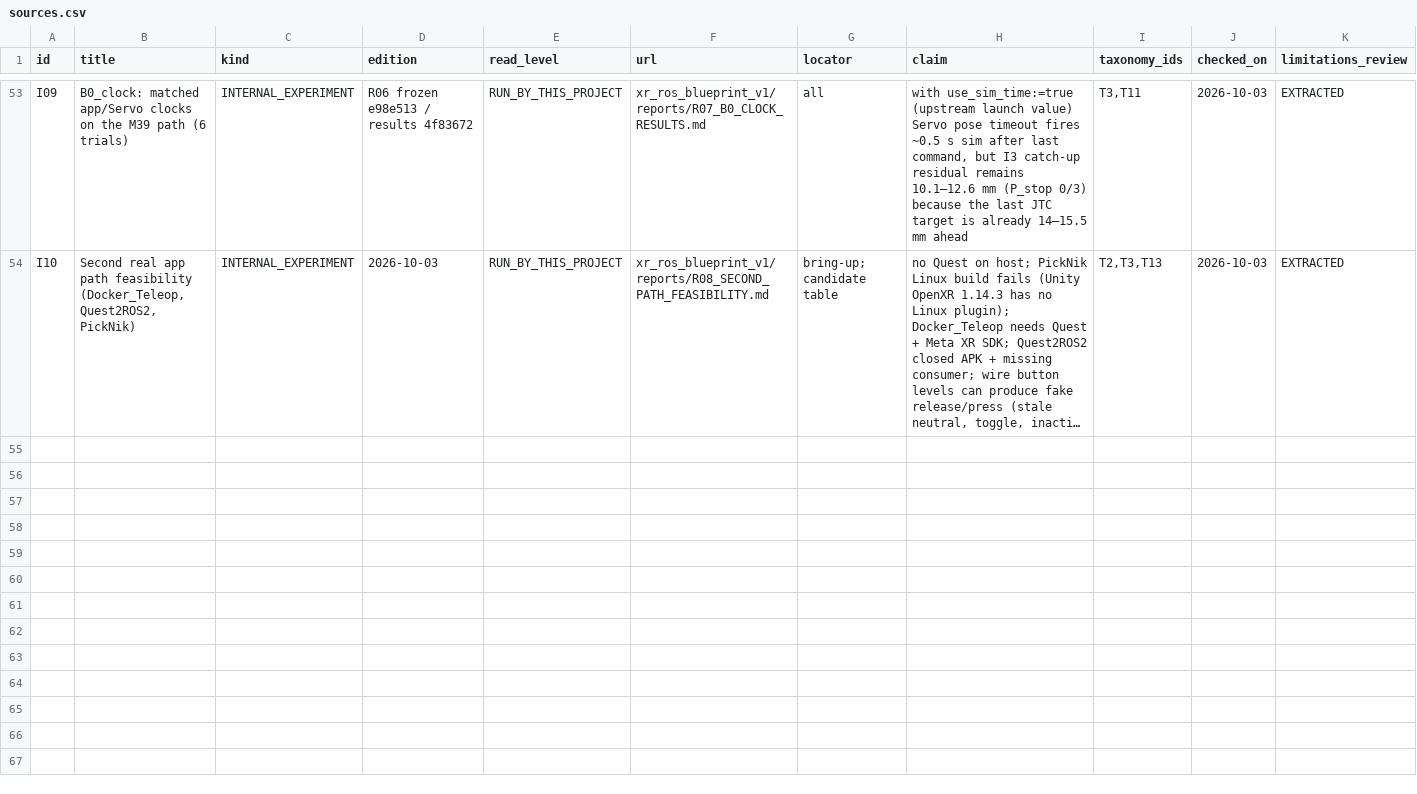
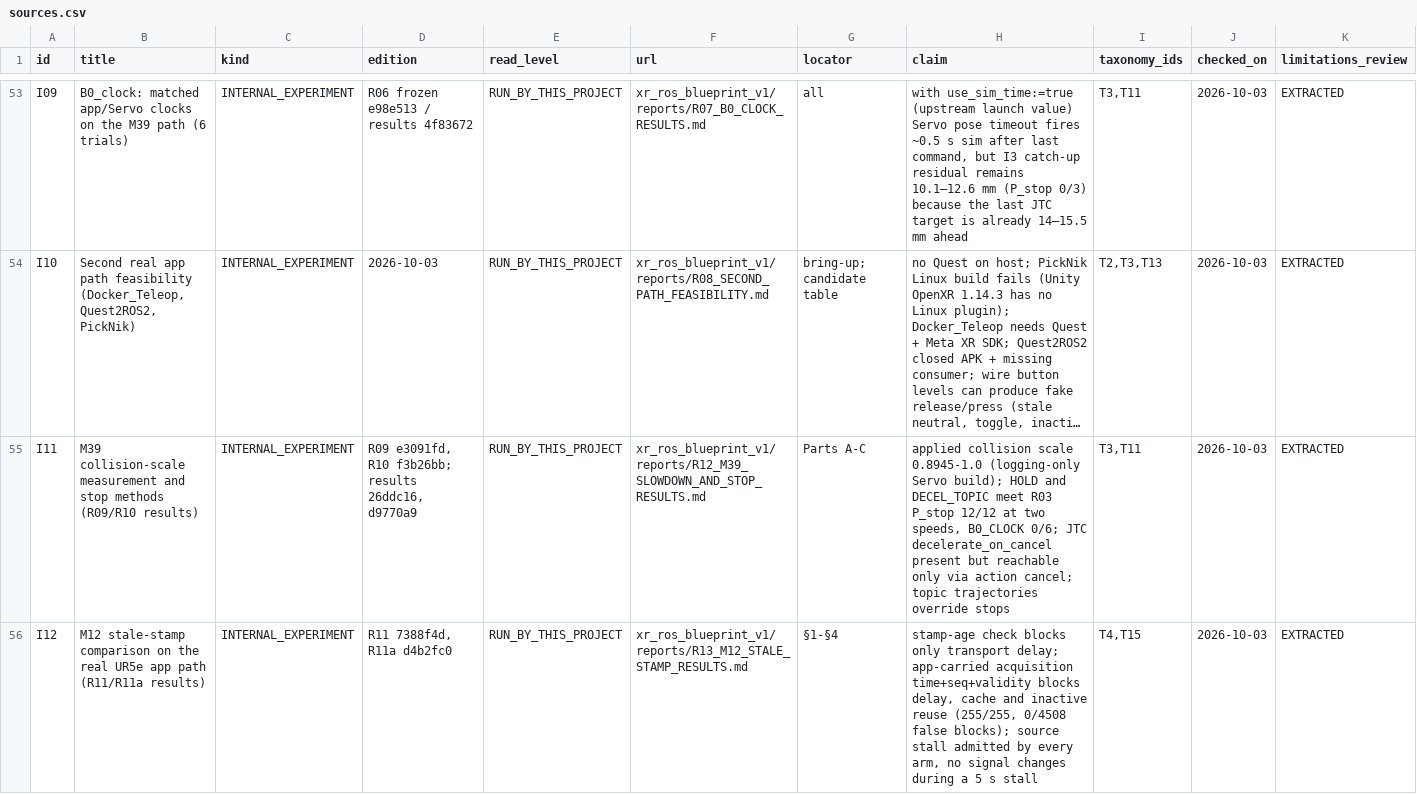
Before and after one commit to MPEffinc/ros-xr-semantic-validation, a CSV file: xr_ros_blueprint_v1/data/csv/sources.csv, drawn as a sheet; only a part is shown, gaps mark what is left out; long unchanged cells end in …; the diff covers the shown part only; the diff names each change by its address in the sheet, - before the commit and + after, or states it on an @@ line.

```diff
--- a/xr_ros_blueprint_v1/data/csv/sources.csv
+++ b/xr_ros_blueprint_v1/data/csv/sources.csv
+row 55: I11 | M39 collision-scale measurement and stop methods (R09/R10 results) | INTERNAL_EXPERIMENT | R09 e3091fd, R10 f3b26bb; results 26ddc16, d9770a9 | RUN_BY_THIS_PROJECT | xr_ros_blueprint_v1/reports/R12_M39_SLOWDOWN_AND_STOP_RESULTS.md | Parts A-C | applied collision scale 0.8945-1.0 (logging-only Servo build); HOLD and DECEL_TOPIC meet R03 P_stop 12/12 at two speeds, B0_CLOCK 0/6; JTC decelerate_on_cancel present but reachable only via action cancel; topic trajectories override stops | T3,T11 | 2026-10-03 | EXTRACTED
+row 56: I12 | M12 stale-stamp comparison on the real UR5e app path (R11/R11a results) | INTERNAL_EXPERIMENT | R11 7388f4d, R11a d4b2fc0 | RUN_BY_THIS_PROJECT | xr_ros_blueprint_v1/reports/R13_M12_STALE_STAMP_RESULTS.md | §1-§4 | stamp-age check blocks only transport delay; app-carried acquisition time+seq+validity blocks delay, cache and inactive reuse (255/255, 0/4508 false blocks); source stall admitted by every arm, no signal changes during a 5 s stall | T4,T15 | 2026-10-03 | EXTRACTED
```
Also changed, not shown: 6 added rows elsewhere in this file, xr_ros_blueprint_v1/data/csv/cases.csv, xr_ros_blueprint_v1/data/csv/limitations.csv, 10 other files.
